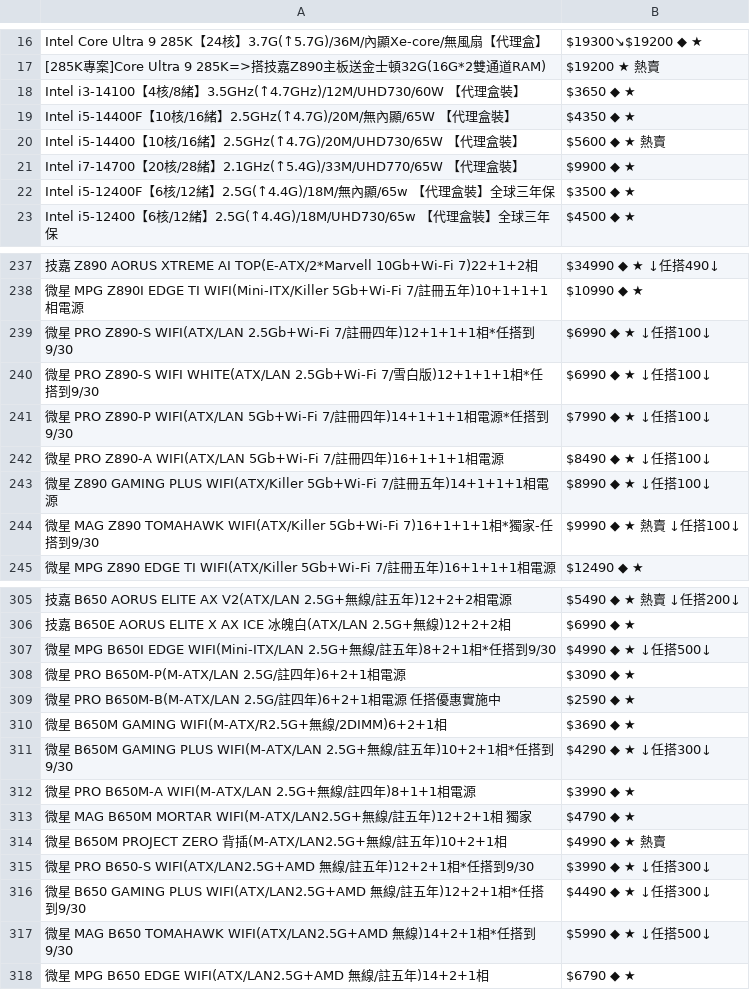
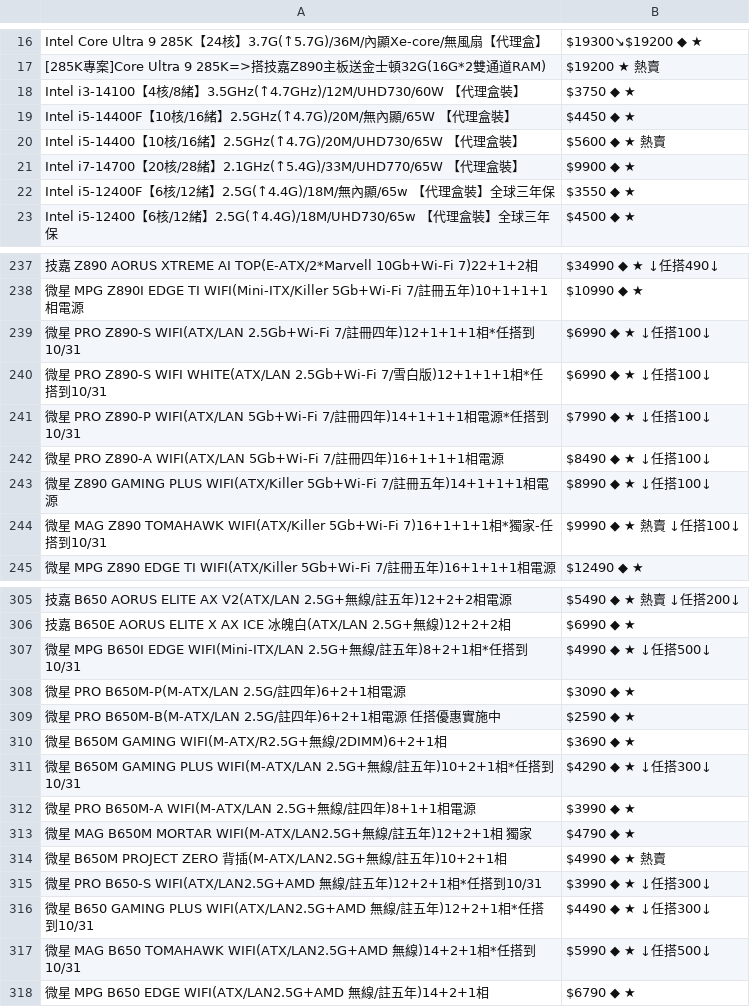
Before and after one commit to suouwang/ops_mid, a CSV file: api.csv, drawn as a sheet; only a part is shown, gaps mark what is left out; the diff covers the shown part only; the diff names each change by its address in the sheet, - before the commit and + after, or states it on an @@ line.

```diff
--- a/api.csv
+++ b/api.csv
-B18: $3650 ◆ ★
+B18: $3750 ◆ ★
-B19: $4350 ◆ ★
+B19: $4450 ◆ ★
-B22: $3500 ◆ ★
+B22: $3550 ◆ ★
-A239: …搭到9/30
+A239: …搭到10/31
-A240: …搭到9/30
+A240: …搭到10/31
-A241: …搭到9/30
+A241: …搭到10/31
-A244: …搭到9/30
+A244: …搭到10/31
-A307: …搭到9/30
+A307: …搭到10/31
-A311: …搭到9/30
+A311: …搭到10/31
-A315: …搭到9/30
+A315: …搭到10/31
-A316: …搭到9/30
+A316: …搭到10/31
-A317: …搭到9/30
+A317: …搭到10/31
```
Also changed, not shown: 1 removed row and 20 edited cells elsewhere in this file, 1 other file.
